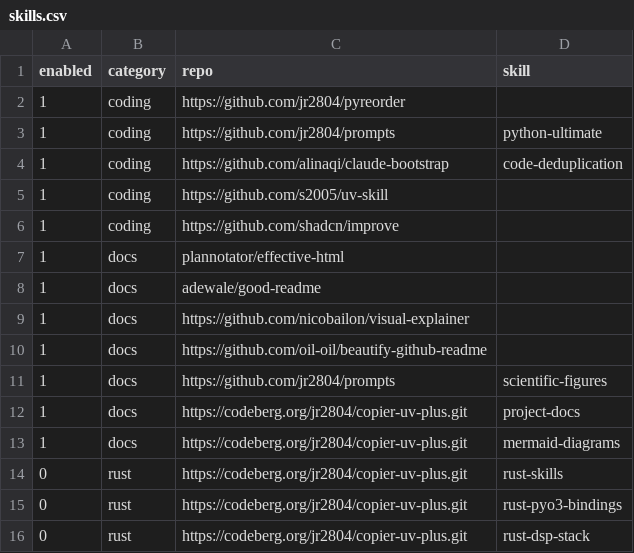
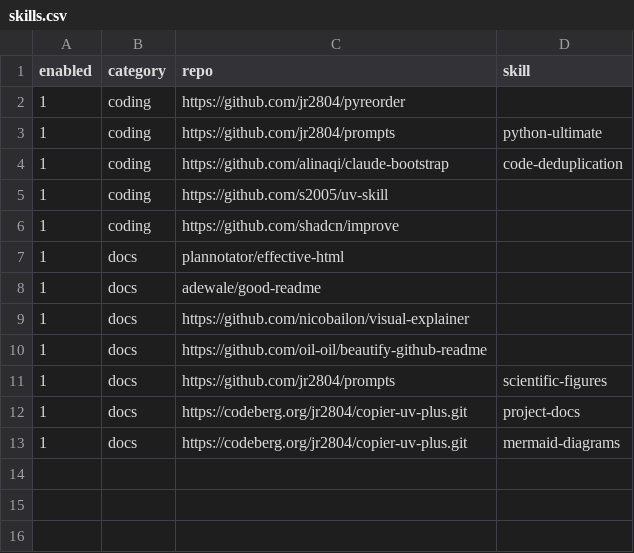
Before and after one commit to jr2804/teddi-tool, a CSV file: .config/mise/data/skills.csv, drawn as a sheet.

```diff
--- a/.config/mise/data/skills.csv
+++ b/.config/mise/data/skills.csv
@@ -13,4 +13 @@ enabled,category,repo,skill
 1,docs,https://codeberg.org/jr2804/copier-uv-plus.git,mermaid-diagrams
-0,rust,https://codeberg.org/jr2804/copier-uv-plus.git,rust-skills
-0,rust,https://codeberg.org/jr2804/copier-uv-plus.git,rust-pyo3-bindings
-0,rust,https://codeberg.org/jr2804/copier-uv-plus.git,rust-dsp-stack
```
Also changed, not shown: .config/mise/data/dev-features.csv.
